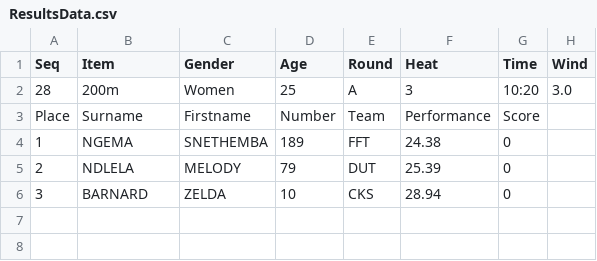
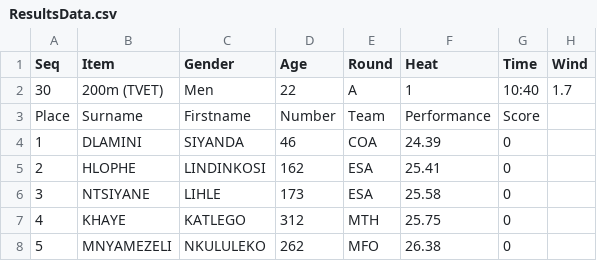
Before and after one commit to stretchinnovation/SCMAthleticResults, a CSV file: PICKUP/ResultsData.csv, drawn as a sheet.

Commit message:
Update ResultsData.csv

```diff
--- a/PICKUP/ResultsData.csv
+++ b/PICKUP/ResultsData.csv
@@ -1,6 +1,8 @@
 Seq,Item,Gender,Age,Round,Heat,Time,Wind
-28,200m,Women,25,A,3,10:20,3.0
+30,200m (TVET),Men,22,A,1,10:40,1.7
 Place,Surname,Firstname,Number,Team,Performance,Score
-1,NGEMA,SNETHEMBA,189,FFT,24.38,0
-2,NDLELA,MELODY,79,DUT,25.39,0
-3,BARNARD,ZELDA,10,CKS,28.94,0
+1,DLAMINI,SIYANDA,46,COA,24.39,0
+2,HLOPHE,LINDINKOSI,162,ESA,25.41,0
+3,NTSIYANE,LIHLE,173,ESA,25.58,0
+4,KHAYE,KATLEGO,312,MTH,25.75,0
+5,MNYAMEZELI,NKULULEKO,262,MFO,26.38,0
```
